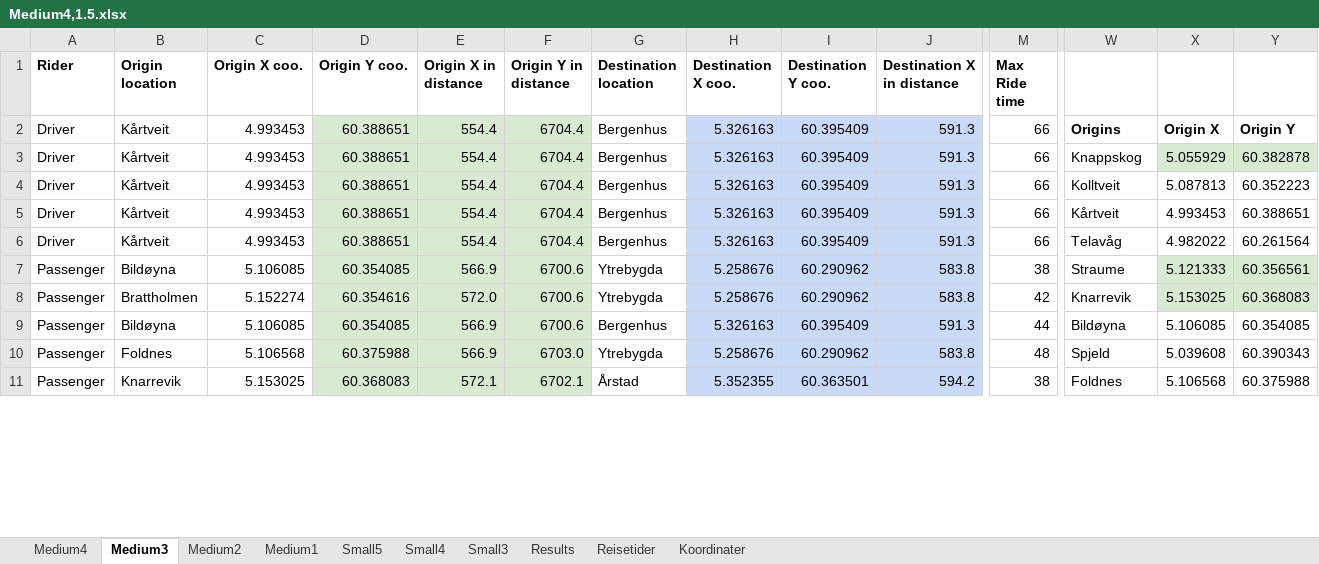
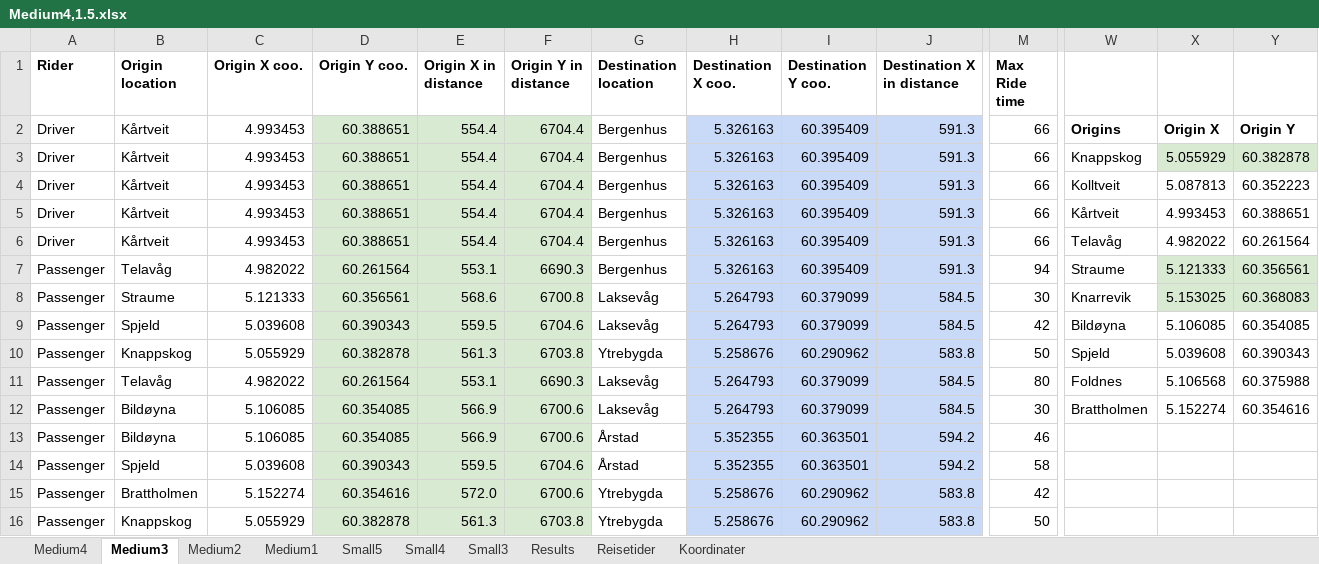
Before and after one commit to tonyyang1998/samkjoring2022, an Excel workbook: Medium Instances 1,5/Medium4,1.5.xlsx, sheet Medium3, drawn as a sheet; only a part is shown, gaps mark what is left out; values as stored, in another font and other column widths than the file's, no borders; removed rows and columns are numbered as before the commit, all else as after; rows hold the shown columns only; the diff covers the shown part only; the diff names each change by its address in the sheet, - before the commit and + after, or states it on an @@ line.

```diff
--- a/Medium Instances 1,5/Medium4,1.5.xlsx (sheet Medium3)
+++ b/Medium Instances 1,5/Medium4,1.5.xlsx (sheet Medium3)
+row 7: Passenger | Telavåg | 4.982022 | 60.261564 | 553.1 | 6690.3 | Bergenhus | 5.326163 | 60.395409 | 591.3 | 94 | Straume | 5.121333 | 60.356561
+row 8: Passenger | Straume | 5.121333 | 60.356561 | 568.6 | 6700.8 | Laksevåg | 5.264793 | 60.379099 | 584.5 | 30 | Knarrevik | 5.153025 | 60.368083
+row 9: Passenger | Spjeld | 5.039608 | 60.390343 | 559.5 | 6704.6 | Laksevåg | 5.264793 | 60.379099 | 584.5 | 42 | Bildøyna | 5.106085 | 60.354085
+row 10: Passenger | Knappskog | 5.055929 | 60.382878 | 561.3 | 6703.8 | Ytrebygda | 5.258676 | 60.290962 | 583.8 | 50 | Spjeld | 5.039608 | 60.390343
+row 11: Passenger | Telavåg | 4.982022 | 60.261564 | 553.1 | 6690.3 | Laksevåg | 5.264793 | 60.379099 | 584.5 | 80 | Foldnes | 5.106568 | 60.375988
-G12 (Destination location): Ytrebygda
+G12 (Destination location): Laksevåg
-H12 (Destination X coo.): 5.258676
+H12 (Destination X coo.): 5.264793
-I12 (Destination Y coo.): 60.290962
+I12 (Destination Y coo.): 60.379099
-J12 (Destination X in distance): 583.8
+J12 (Destination X in distance): 584.5
-M12 (Max Ride time): 38
+M12 (Max Ride time): 30
-W12: Straume
+W12: Brattholmen
-X12: 5.121333
+X12: 5.152274
-X12:Y12 fill: #D9EAD3
+X12:Y12 fill: none
-Y12: 60.356561
+Y12: 60.354616
@@ row 15 moved to row 13: Passenger @@
+row 14: Passenger | Spjeld | 5.039608 | 60.390343 | 559.5 | 6704.6 | Årstad | 5.352355 | 60.363501 | 594.2 | 58
-W15: Knarrevik
+W15: (empty)
-X15: 5.153025
+X15: (empty)
-X15:Y15 fill: #D9EAD3
+X15:Y15 fill: none
-Y15: 60.368083
+Y15: (empty)
-row 9: Passenger | Bildøyna | 5.106085 | 60.354085 | 566.9 | 6700.6 | Bergenhus | 5.326163 | 60.395409 | 591.3 | 44 | Bildøyna | 5.106085 | 60.354085
-B16 (Origin location): Foldnes
+B16 (Origin location): Knappskog
-C16 (Origin X coo.): 5.106568
+C16 (Origin X coo.): 5.055929
-D16 (Origin Y coo.): 60.375988
+D16 (Origin Y coo.): 60.382878
-E16 (Origin X in distance): 566.9
+E16 (Origin X in distance): 561.3
-F16 (Origin Y in distance): 6703.0
+F16 (Origin Y in distance): 6703.8
-M16 (Max Ride time): 48
+M16 (Max Ride time): 50
-W16: Spjeld
+W16: (empty)
-X16: 5.039608
+X16: (empty)
-Y16: 60.390343
+Y16: (empty)
-row 11: Passenger | Knarrevik | 5.153025 | 60.368083 | 572.1 | 6702.1 | Årstad | 5.352355 | 60.363501 | 594.2 | 38 | Foldnes | 5.106568 | 60.375988
```
Also changed, not shown: 4 removed rows, 1 moved row and 73 edited cells elsewhere in this sheet, sheet Medium4, sheet Medium2, sheet Small5, sheet Small4, sheet Medium1, sheet Small3, formulas that keep their value, distance_matrix.xlsx, 6 other files.
